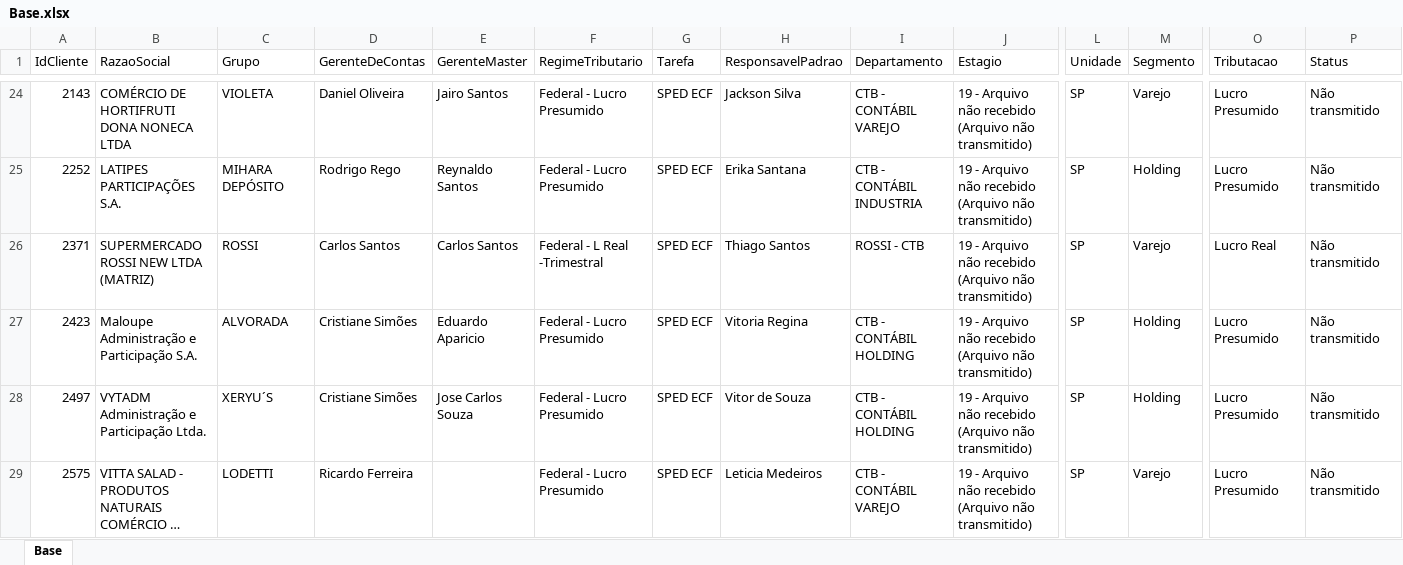
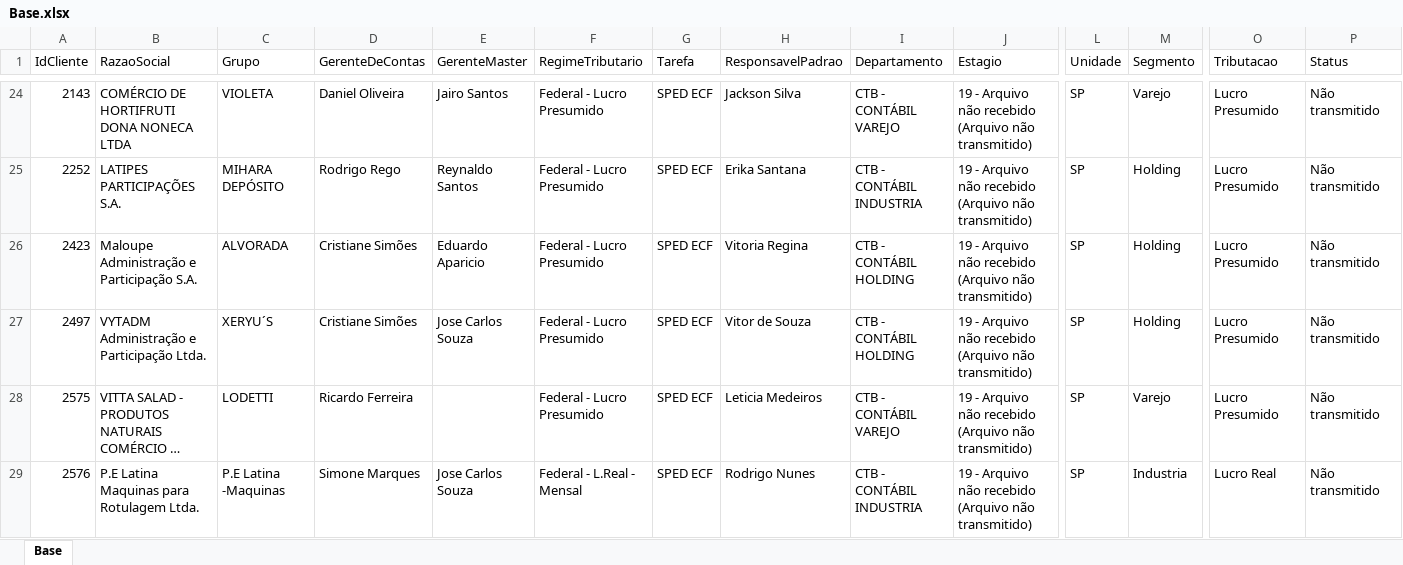
Before and after one commit to Controladoria-MG/Controle-de-SPED, an Excel workbook: data/base_formatada/Base.xlsx, sheet Base, drawn as a sheet; only a part is shown, gaps mark what is left out; the shorter side is filled out with more unchanged rows; long unchanged cells end in …; values as stored, in another font and other column widths than the file's, no borders; removed rows and columns are numbered as before the commit, all else as after; rows hold the shown columns only; the diff covers the shown part only; the diff names each change by its address in the sheet, - before the commit and + after, or states it on an @@ line.

Commit message:
Atualização automática: 2026-07-28 12:00

```diff
--- a/data/base_formatada/Base.xlsx (sheet Base)
+++ b/data/base_formatada/Base.xlsx (sheet Base)
-row 26: 2371 | SUPERMERCADO ROSSI NEW LTDA (MATRIZ) | ROSSI | Carlos Santos | Carlos Santos | Federal - L Real -Trimestral | SPED ECF | Thiago Santos | ROSSI - CTB | 19 - Arquivo não recebido (Arquivo não transmitido) | SP | Varejo | Lucro Real | Não transmitido
```
Also changed, not shown: 3 added rows and 2 removed rows elsewhere in this sheet.
